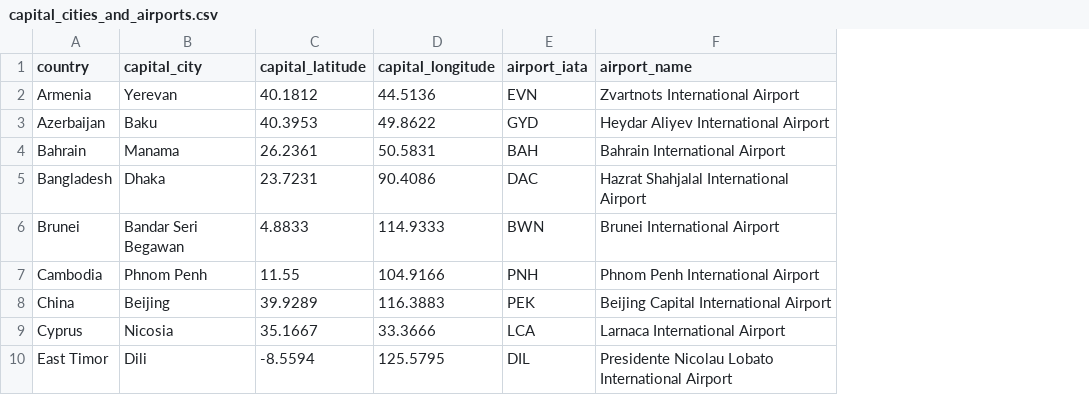
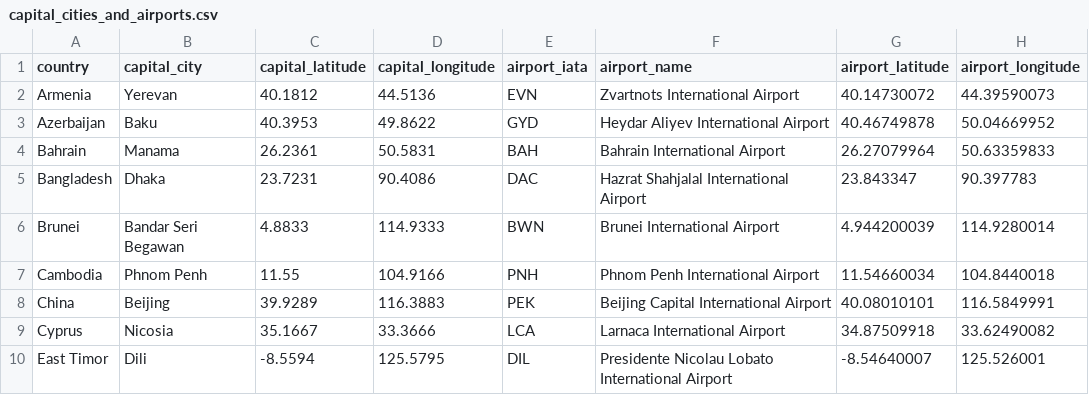
Before and after one commit to vdelimad/tsb-with-reinforcement-learning, a CSV file: Data/capital_cities_and_airports.csv, drawn as a sheet; only a part is shown; the diff names each change by its address in the sheet, - before the commit and + after, or states it on an @@ line.

```diff
--- a/Data/capital_cities_and_airports.csv
+++ b/Data/capital_cities_and_airports.csv
+column G (airport_latitude), rows 2-10: 40.14730072 | 40.46749878 | 26.27079964 | 23.843347 | 4.944200039 | 11.54660034 | 40.08010101 | 34.87509918 | -8.54640007
+column H (airport_longitude), rows 2-10: 44.39590073 | 50.04669952 | 50.63359833 | 90.397783 | 114.9280014 | 104.8440018 | 116.5849991 | 33.62490082 | 125.526001
```
Also changed, not shown: 6 other files.
